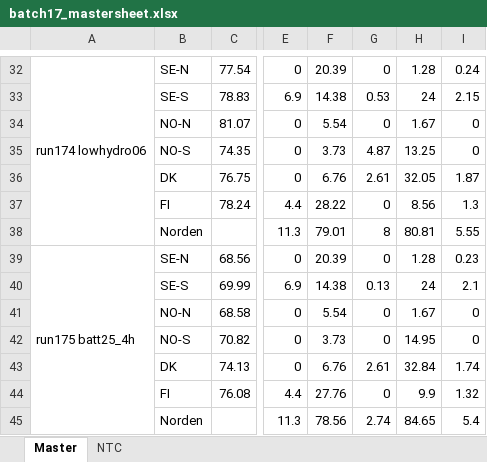
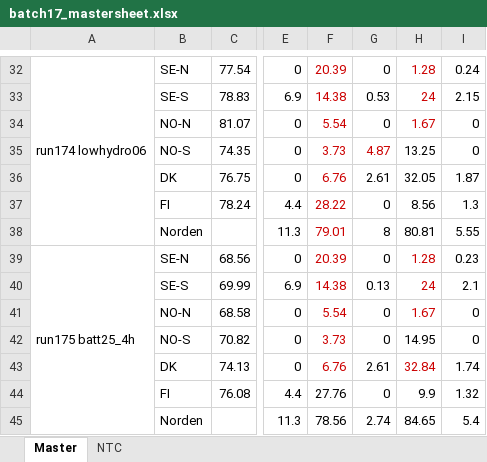
Before and after one commit to beow/NordPSA, an Excel workbook: docs/batch17_mastersheet.xlsx, sheet Master, drawn as a sheet; only a part is shown, gaps mark what is left out; values as stored, in another font and other column widths than the file's, no borders; the diff covers the shown part only; the diff names each change by its address in the sheet, - before the commit and + after, or states it on an @@ line.

```diff
--- a/docs/batch17_mastersheet.xlsx (sheet Master)
+++ b/docs/batch17_mastersheet.xlsx (sheet Master)
-F32:F34 text colour: black
+F32:F34 text colour: #CC0000
-H32:H34 text colour: black
+H32:H34 text colour: #CC0000
-F35:G35 text colour: black
+F35:G35 text colour: #CC0000
-F36:F43 text colour: black
+F36:F43 text colour: #CC0000
-H39:H41 text colour: black
+H39:H41 text colour: #CC0000
-H43 text colour: black
+H43 text colour: #CC0000
```
Also changed, not shown: cell formats elsewhere in this sheet, 2 other files.
